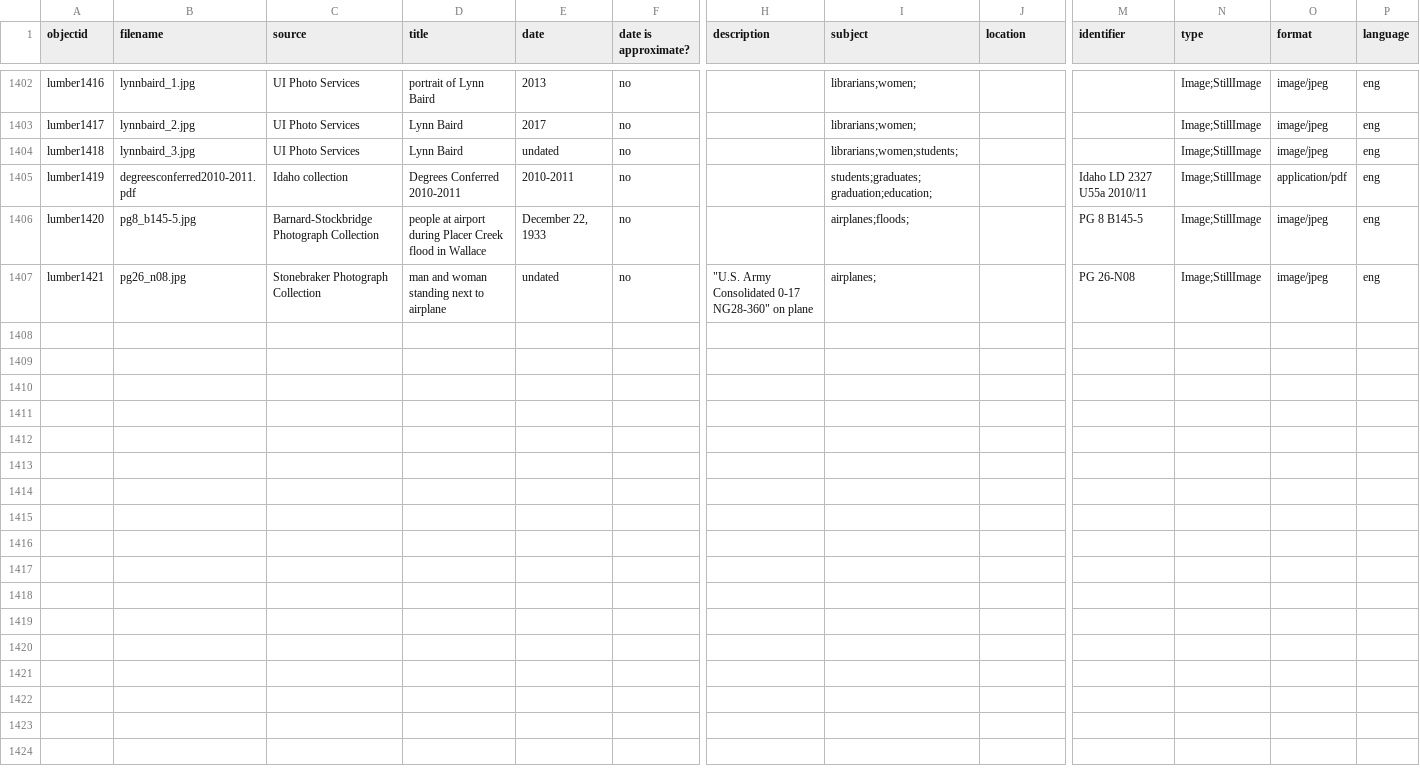
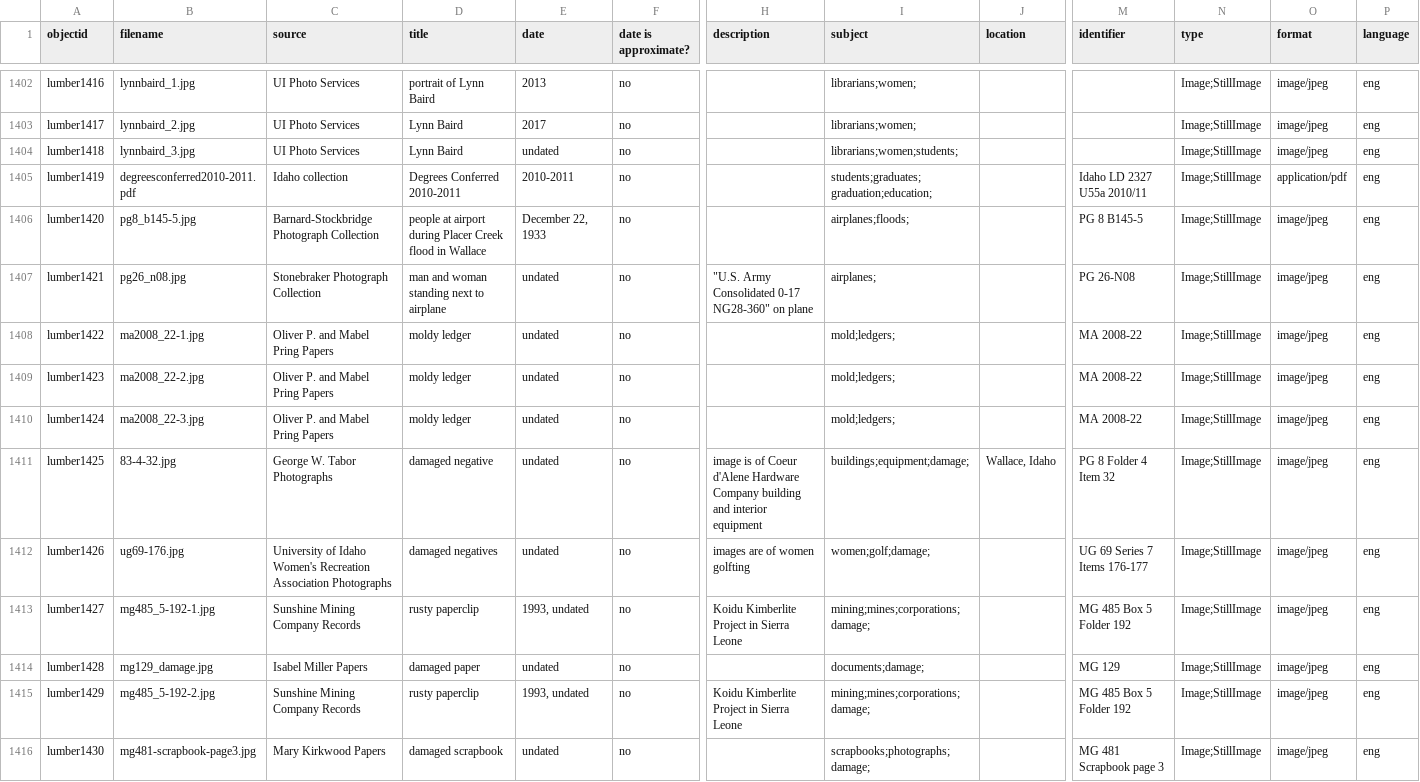
Before and after one commit to uidaholib/spec-lumber, a CSV file: _data/lumber.csv, drawn as a sheet; only a part is shown, gaps mark what is left out; rows hold the shown columns only; the diff names each change by its address in the sheet, - before the commit and + after, or states it on an @@ line.

```diff
--- a/_data/lumber.csv
+++ b/_data/lumber.csv
+row 1408: lumber1422 | ma2008_22-1.jpg | Oliver P. and Mabel Pring Papers | moldy ledger | undated | no |  | mold;ledgers; |  | MA 2008-22 | Image;StillImage | image/jpeg | eng
+row 1409: lumber1423 | ma2008_22-2.jpg | Oliver P. and Mabel Pring Papers | moldy ledger | undated | no |  | mold;ledgers; |  | MA 2008-22 | Image;StillImage | image/jpeg | eng
+row 1410: lumber1424 | ma2008_22-3.jpg | Oliver P. and Mabel Pring Papers | moldy ledger | undated | no |  | mold;ledgers; |  | MA 2008-22 | Image;StillImage | image/jpeg | eng
+row 1411: lumber1425 | 83-4-32.jpg | George W. Tabor Photographs | damaged negative | undated | no | image is of Coeur d'Alene Hardware Company building and interior equipment | buildings;equipment;damage; | Wallace, Idaho | PG 8 Folder 4 Item 32 | Image;StillImage | image/jpeg | eng
+row 1412: lumber1426 | ug69-176.jpg | University of Idaho Women's Recreation Association Photographs | damaged negatives | undated | no | images are of women golfting | women;golf;damage; |  | UG 69 Series 7 Items 176-177 | Image;StillImage | image/jpeg | eng
+row 1413: lumber1427 | mg485_5-192-1.jpg | Sunshine Mining Company Records | rusty paperclip | 1993, undated | no | Koidu Kimberlite Project in Sierra Leone | mining;mines;corporations;damage; |  | MG 485 Box 5 Folder 192 | Image;StillImage | image/jpeg | eng
+row 1414: lumber1428 | mg129_damage.jpg | Isabel Miller Papers | damaged paper | undated | no |  | documents;damage; |  | MG 129 | Image;StillImage | image/jpeg | eng
+row 1415: lumber1429 | mg485_5-192-2.jpg | Sunshine Mining Company Records | rusty paperclip | 1993, undated | no | Koidu Kimberlite Project in Sierra Leone | mining;mines;corporations;damage; |  | MG 485 Box 5 Folder 192 | Image;StillImage | image/jpeg | eng
+row 1416: lumber1430 | mg481-scrapbook-page3.jpg | Mary Kirkwood Papers | damaged scrapbook | undated | no |  | scrapbooks;photographs;damage; |  | MG 481 Scrapbook page 3 | Image;StillImage | image/jpeg | eng
```
Also changed, not shown: 1 other file.
